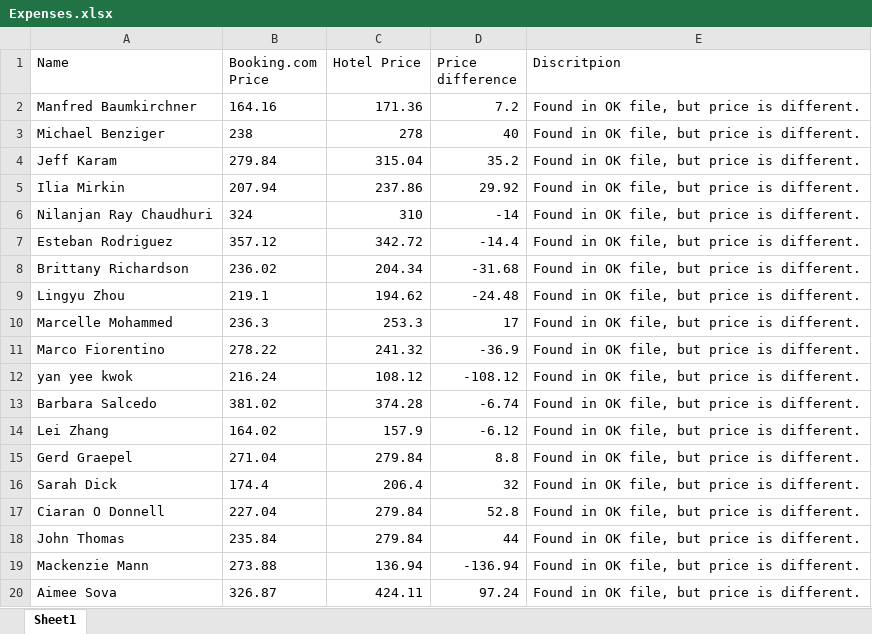
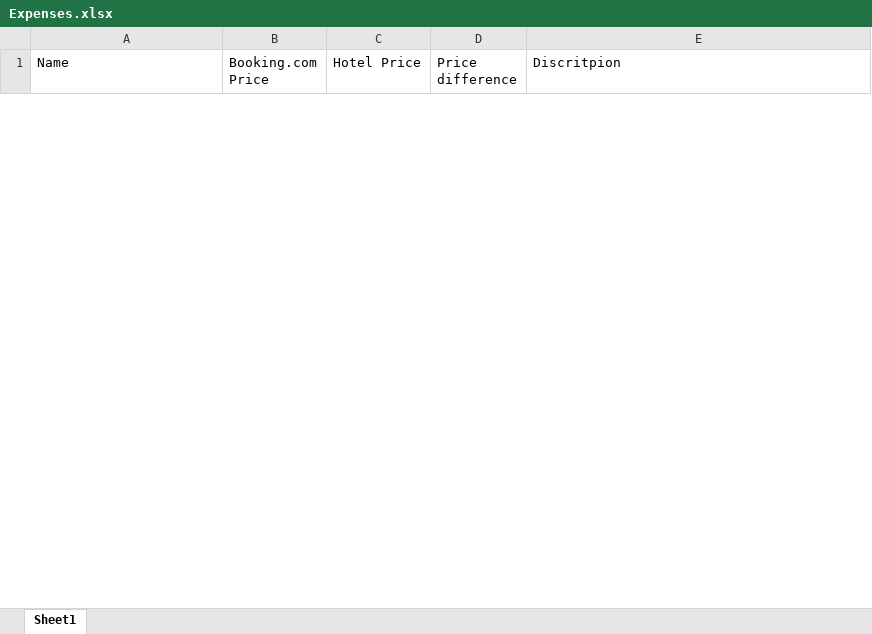
Before and after one commit to QimanWang/excel-file-comparer, an Excel workbook: omy/Expenses.xlsx, sheet Sheet1, drawn as a sheet; only a part is shown; values as stored, in another font and other column widths than the file's, no borders; removed rows and columns are numbered as before the commit, all else as after; the diff covers the shown part only; the diff names each change by its address in the sheet, - before the commit and + after, or states it on an @@ line.

```diff
--- a/omy/Expenses.xlsx (sheet Sheet1)
+++ b/omy/Expenses.xlsx (sheet Sheet1)
-row 2: Manfred Baumkirchner | 164.16 | 171.36 | 7.2 | Found in OK file, but price is different.
-row 3: Michael Benziger | 238 | 278 | 40 | Found in OK file, but price is different.
-row 4: Jeff Karam | 279.84 | 315.04 | 35.2 | Found in OK file, but price is different.
-row 5: Ilia Mirkin | 207.94 | 237.86 | 29.92 | Found in OK file, but price is different.
-row 6: Nilanjan Ray Chaudhuri | 324 | 310 | -14 | Found in OK file, but price is different.
-row 7: Esteban Rodriguez | 357.12 | 342.72 | -14.4 | Found in OK file, but price is different.
-row 8: Brittany Richardson | 236.02 | 204.34 | -31.68 | Found in OK file, but price is different.
-row 9: Lingyu Zhou | 219.1 | 194.62 | -24.48 | Found in OK file, but price is different.
-row 10: Marcelle Mohammed | 236.3 | 253.3 | 17 | Found in OK file, but price is different.
-row 11: Marco Fiorentino | 278.22 | 241.32 | -36.9 | Found in OK file, but price is different.
-row 12: yan yee kwok | 216.24 | 108.12 | -108.12 | Found in OK file, but price is different.
-row 13: Barbara Salcedo | 381.02 | 374.28 | -6.74 | Found in OK file, but price is different.
-row 14: Lei Zhang | 164.02 | 157.9 | -6.12 | Found in OK file, but price is different.
-row 15: Gerd Graepel | 271.04 | 279.84 | 8.8 | Found in OK file, but price is different.
-row 16: Sarah Dick | 174.4 | 206.4 | 32 | Found in OK file, but price is different.
-row 17: Ciaran O Donnell | 227.04 | 279.84 | 52.8 | Found in OK file, but price is different.
-row 18: John Thomas | 235.84 | 279.84 | 44 | Found in OK file, but price is different.
-row 19: Mackenzie Mann | 273.88 | 136.94 | -136.94 | Found in OK file, but price is different.
-row 20: Aimee Sova | 326.87 | 424.11 | 97.24 | Found in OK file, but price is different.
```
Also changed, not shown: 8 added rows and 60 removed rows elsewhere in this sheet, omy/Customers Not found.xlsx, 4 other files.
